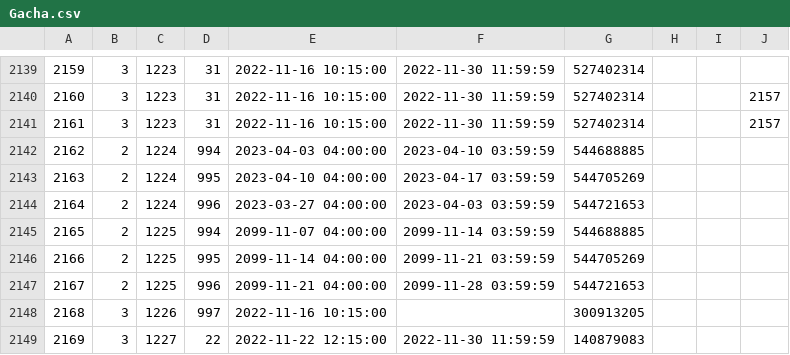
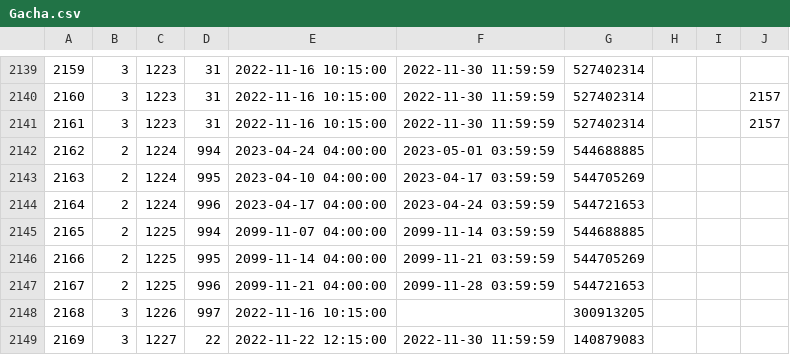
Before and after one commit to hibikidesu/doaxvv-data, a CSV file: csv/Gacha.csv, drawn as a sheet; only a part is shown, gaps mark what is left out; the diff covers the shown part only.

```diff
--- a/csv/Gacha.csv
+++ b/csv/Gacha.csv
@@ -2141,5 +2141,5 @@
 "2161","3","1223","31","2022-11-16 10:15:00","2022-11-30 11:59:59","527402314",,,"2157"
-"2162","2","1224","994","2023-04-03 04:00:00","2023-04-10 03:59:59","544688885",,,
+"2162","2","1224","994","2023-04-24 04:00:00","2023-05-01 03:59:59","544688885",,,
 "2163","2","1224","995","2023-04-10 04:00:00","2023-04-17 03:59:59","544705269",,,
-"2164","2","1224","996","2023-03-27 04:00:00","2023-04-03 03:59:59","544721653",,,
+"2164","2","1224","996","2023-04-17 04:00:00","2023-04-24 03:59:59","544721653",,,
 "2165","2","1225","994","2099-11-07 04:00:00","2099-11-14 03:59:59","544688885",,,
```
Also changed, not shown: 20 added rows and 5 edited cells elsewhere in this file, csv/GachaStepup.csv, csv/MissionOpenCondition.csv, 37 other files.
